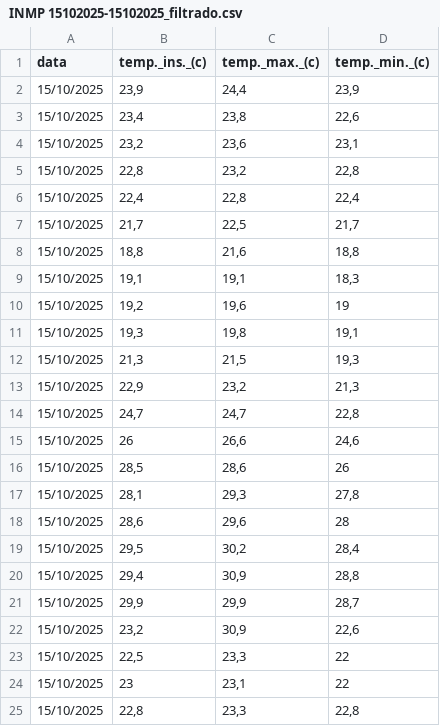
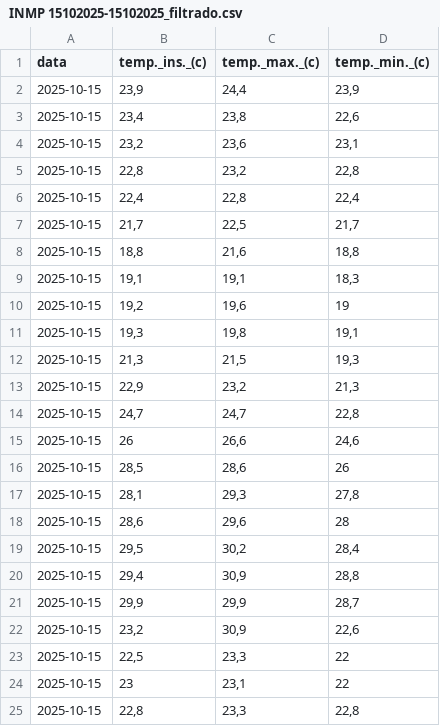
Before and after one commit to LUISDASARTIMANHAS/IFES-SISTEMAS-DE-INFORMACAO, a CSV file: Calculo-1/trabalho de regressao linear/dados Filtrados/INMP 15102025-15102025_filtrado.csv, drawn as a sheet.

```diff
--- a/Calculo-1/trabalho de regressao linear/dados Filtrados/INMP 15102025-15102025_filtrado.csv
+++ b/Calculo-1/trabalho de regressao linear/dados Filtrados/INMP 15102025-15102025_filtrado.csv
@@ -1,25 +1,25 @@
 data,temp._ins._(c),temp._max._(c),temp._min._(c)
-15/10/2025,"23,9","24,4","23,9"
-15/10/2025,"23,4","23,8","22,6"
-15/10/2025,"23,2","23,6","23,1"
-15/10/2025,"22,8","23,2","22,8"
-15/10/2025,"22,4","22,8","22,4"
-15/10/2025,"21,7","22,5","21,7"
-15/10/2025,"18,8","21,6","18,8"
-15/10/2025,"19,1","19,1","18,3"
-15/10/2025,"19,2","19,6",19
-15/10/2025,"19,3","19,8","19,1"
-15/10/2025,"21,3","21,5","19,3"
-15/10/2025,"22,9","23,2","21,3"
-15/10/2025,"24,7","24,7","22,8"
-15/10/2025,26,"26,6","24,6"
-15/10/2025,"28,5","28,6",26
-15/10/2025,"28,1","29,3","27,8"
-15/10/2025,"28,6","29,6",28
-15/10/2025,"29,5","30,2","28,4"
-15/10/2025,"29,4","30,9","28,8"
-15/10/2025,"29,9","29,9","28,7"
-15/10/2025,"23,2","30,9","22,6"
-15/10/2025,"22,5","23,3",22
-15/10/2025,23,"23,1",22
-15/10/2025,"22,8","23,3","22,8"
+2025-10-15,"23,9","24,4","23,9"
+2025-10-15,"23,4","23,8","22,6"
+2025-10-15,"23,2","23,6","23,1"
+2025-10-15,"22,8","23,2","22,8"
+2025-10-15,"22,4","22,8","22,4"
+2025-10-15,"21,7","22,5","21,7"
+2025-10-15,"18,8","21,6","18,8"
+2025-10-15,"19,1","19,1","18,3"
+2025-10-15,"19,2","19,6",19
+2025-10-15,"19,3","19,8","19,1"
+2025-10-15,"21,3","21,5","19,3"
+2025-10-15,"22,9","23,2","21,3"
+2025-10-15,"24,7","24,7","22,8"
+2025-10-15,26,"26,6","24,6"
+2025-10-15,"28,5","28,6",26
+2025-10-15,"28,1","29,3","27,8"
+2025-10-15,"28,6","29,6",28
+2025-10-15,"29,5","30,2","28,4"
+2025-10-15,"29,4","30,9","28,8"
+2025-10-15,"29,9","29,9","28,7"
+2025-10-15,"23,2","30,9","22,6"
+2025-10-15,"22,5","23,3",22
+2025-10-15,23,"23,1",22
+2025-10-15,"22,8","23,3","22,8"
```
Also changed, not shown: 3 other files.
